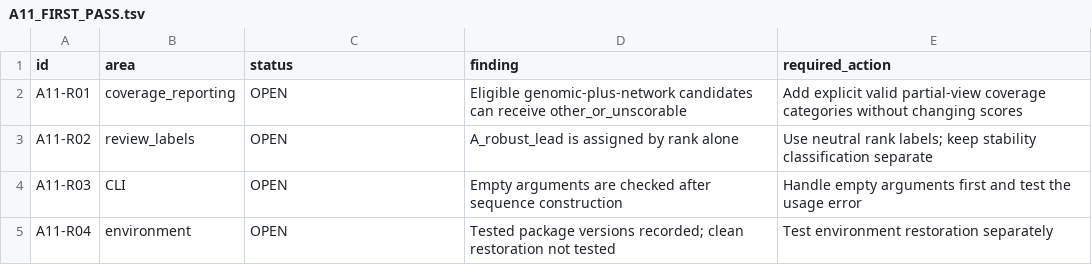
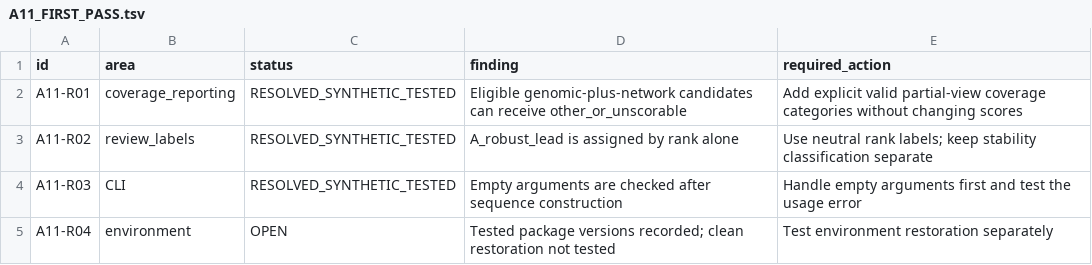
Before and after one commit to LukefromWA/rare-disease-evidence-pipeline, a TSV file: docs/review/A11_FIRST_PASS.tsv, drawn as a sheet.

```diff
--- a/docs/review/A11_FIRST_PASS.tsv
+++ b/docs/review/A11_FIRST_PASS.tsv
@@ -1,5 +1,5 @@
 id	area	status	finding	required_action
-A11-R01	coverage_reporting	OPEN	Eligible genomic-plus-network candidates can receive other_or_unscorable	Add explicit valid partial-view coverage categories without changing scores
-A11-R02	review_labels	OPEN	A_robust_lead is assigned by rank alone	Use neutral rank labels; keep stability classification separate
-A11-R03	CLI	OPEN	Empty arguments are checked after sequence construction	Handle empty arguments first and test the usage error
+A11-R01	coverage_reporting	RESOLVED_SYNTHETIC_TESTED	Eligible genomic-plus-network candidates can receive other_or_unscorable	Add explicit valid partial-view coverage categories without changing scores
+A11-R02	review_labels	RESOLVED_SYNTHETIC_TESTED	A_robust_lead is assigned by rank alone	Use neutral rank labels; keep stability classification separate
+A11-R03	CLI	RESOLVED_SYNTHETIC_TESTED	Empty arguments are checked after sequence construction	Handle empty arguments first and test the usage error
 A11-R04	environment	OPEN	Tested package versions recorded; clean restoration not tested	Test environment restoration separately
```
Also changed, not shown: 11 other files.
